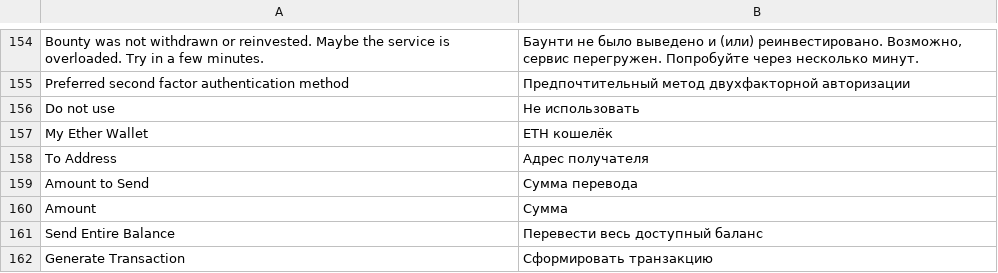
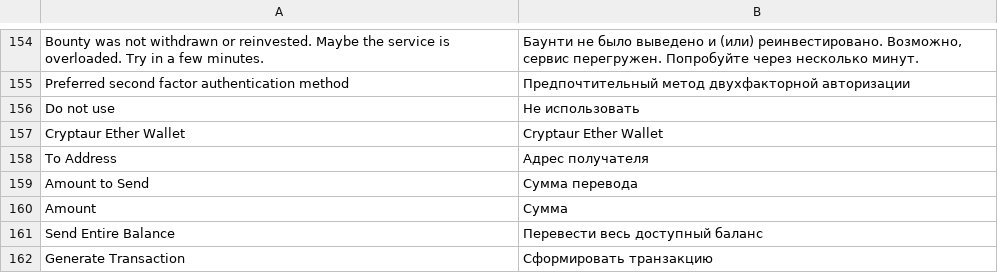
Before and after one commit to aliimran84/cryptaur-web-server, a CSV file: core/engine/translations/ru.csv, drawn as a sheet; only a part is shown, gaps mark what is left out.

```diff
--- a/core/engine/translations/ru.csv
+++ b/core/engine/translations/ru.csv
@@ -156,3 +156,3 @@ Preferred second factor authentication method,Предпочтительный
 Do not use,Не использовать
-My Ether Wallet,ETH кошелёк
+Cryptaur Ether Wallet,Cryptaur Ether Wallet
 To Address,Адрес получателя
```
Also changed, not shown: core/engine/translations/en.csv, 6 other files.
